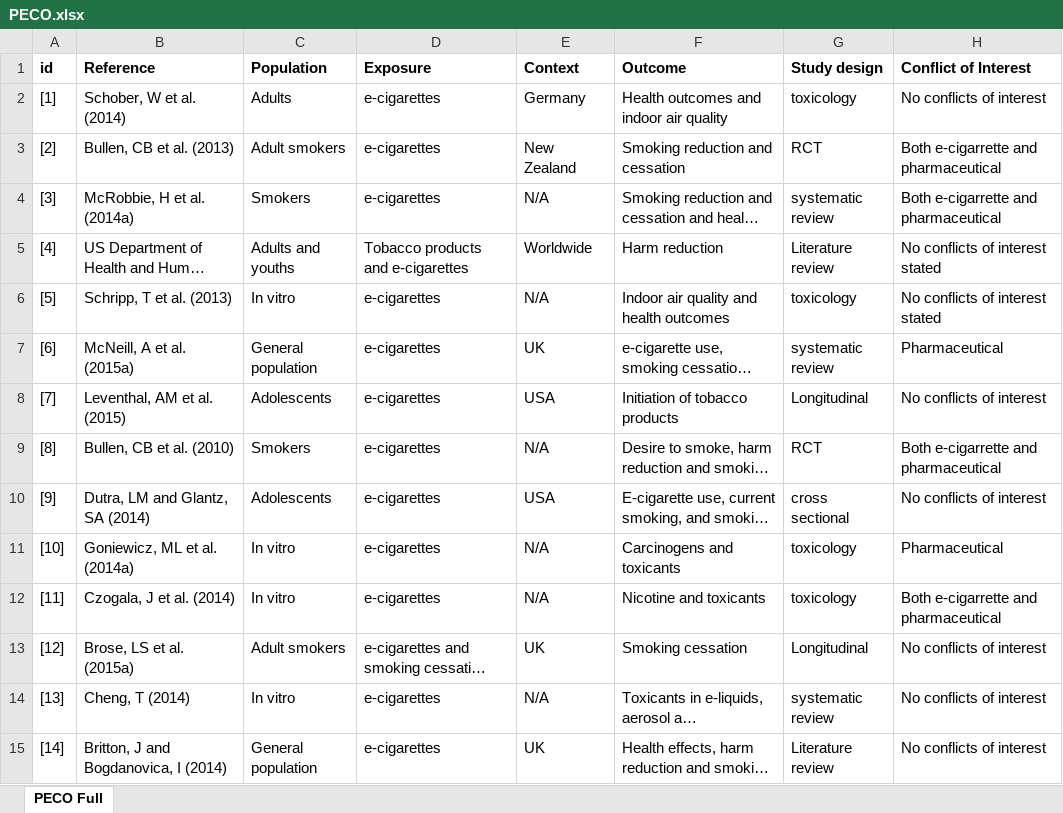
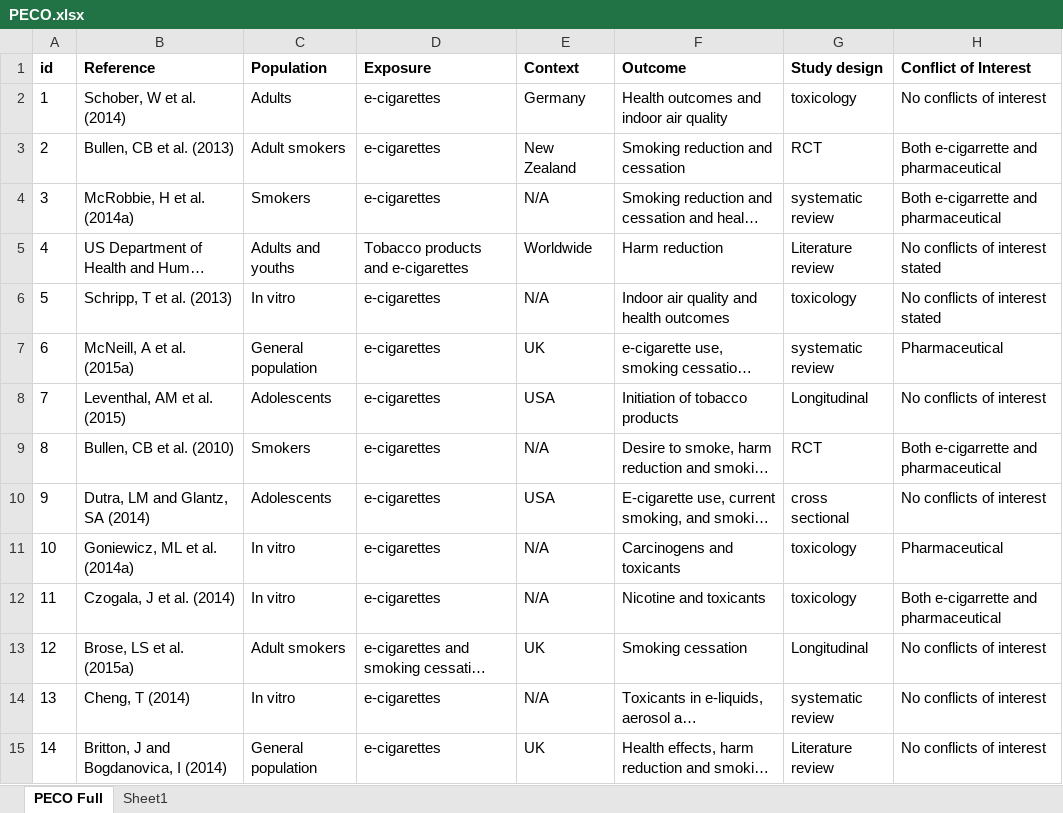
Before and after one commit to marissasmith8/Citation-Network-Analysis, an Excel workbook: data/PECO.xlsx, sheet PECO Full, drawn as a sheet; only a part is shown; long unchanged cells end in …; values as stored, in another font and other column widths than the file's, no borders; the diff covers the shown part only; the diff names each change by its address in the sheet, - before the commit and + after, or states it on an @@ line.

```diff
--- a/data/PECO.xlsx (sheet PECO Full)
+++ b/data/PECO.xlsx (sheet PECO Full)
+sheet tab: Sheet1
-A2 (id): [1]
+A2 (id): 1
-A3 (id): [2]
+A3 (id): 2
-A4 (id): [3]
+A4 (id): 3
-A5 (id): [4]
+A5 (id): 4
-A6 (id): [5]
+A6 (id): 5
-A7 (id): [6]
+A7 (id): 6
-A8 (id): [7]
+A8 (id): 7
-A9 (id): [8]
+A9 (id): 8
-A10 (id): [9]
+A10 (id): 9
-A11 (id): [10]
+A11 (id): 10
-A12 (id): [11]
+A12 (id): 11
-A13 (id): [12]
+A13 (id): 12
-A14 (id): [13]
+A14 (id): 13
-A15 (id): [14]
+A15 (id): 14
```
Also changed, not shown: other rows of this sheet, data/Refs full - corrected Feb20.xlsx, 2 other files.
